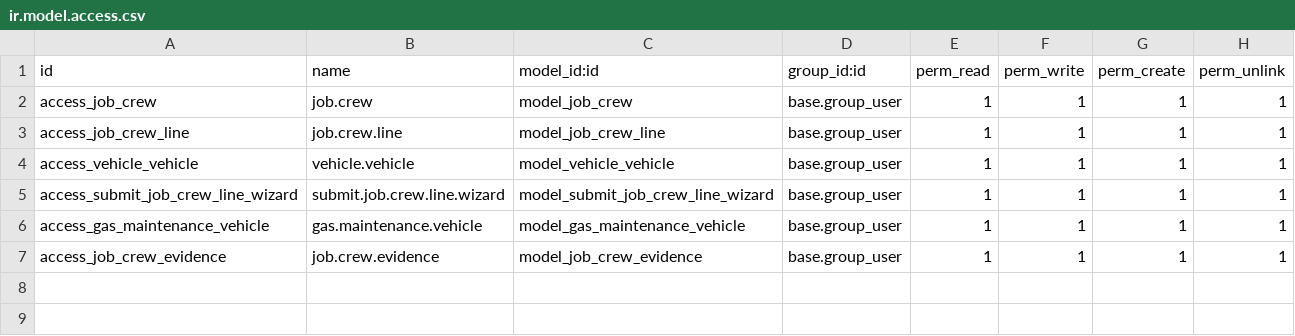
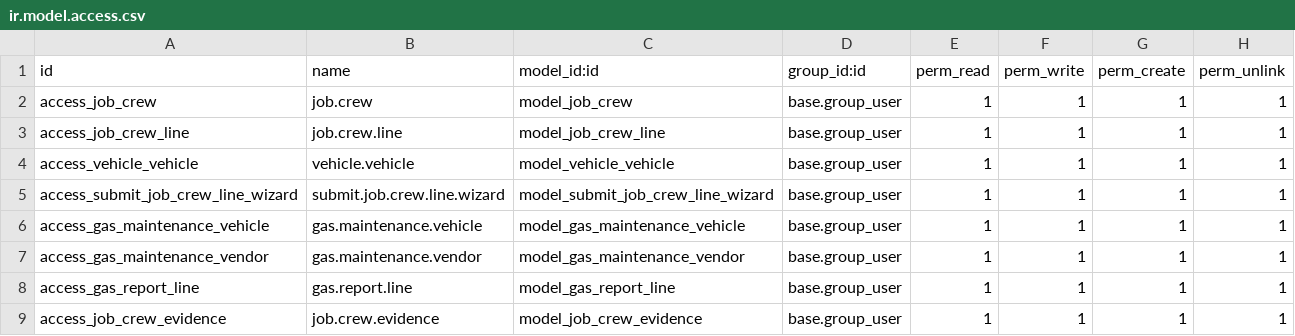
Before and after one commit to khoerulmutaqin225/PMS-MODUL, a CSV file: pms_module/security/ir.model.access.csv, drawn as a sheet; the diff names each change by its address in the sheet, - before the commit and + after, or states it on an @@ line.

Commit message:
Update model dan view

```diff
--- a/pms_module/security/ir.model.access.csv
+++ b/pms_module/security/ir.model.access.csv
+row 7: access_gas_maintenance_vendor | gas.maintenance.vendor | model_gas_maintenance_vendor | base.group_user | 1 | 1 | 1 | 1
+row 8: access_gas_report_line | gas.report.line | model_gas_report_line | base.group_user | 1 | 1 | 1 | 1
```
Also changed, not shown: 2 other files.
